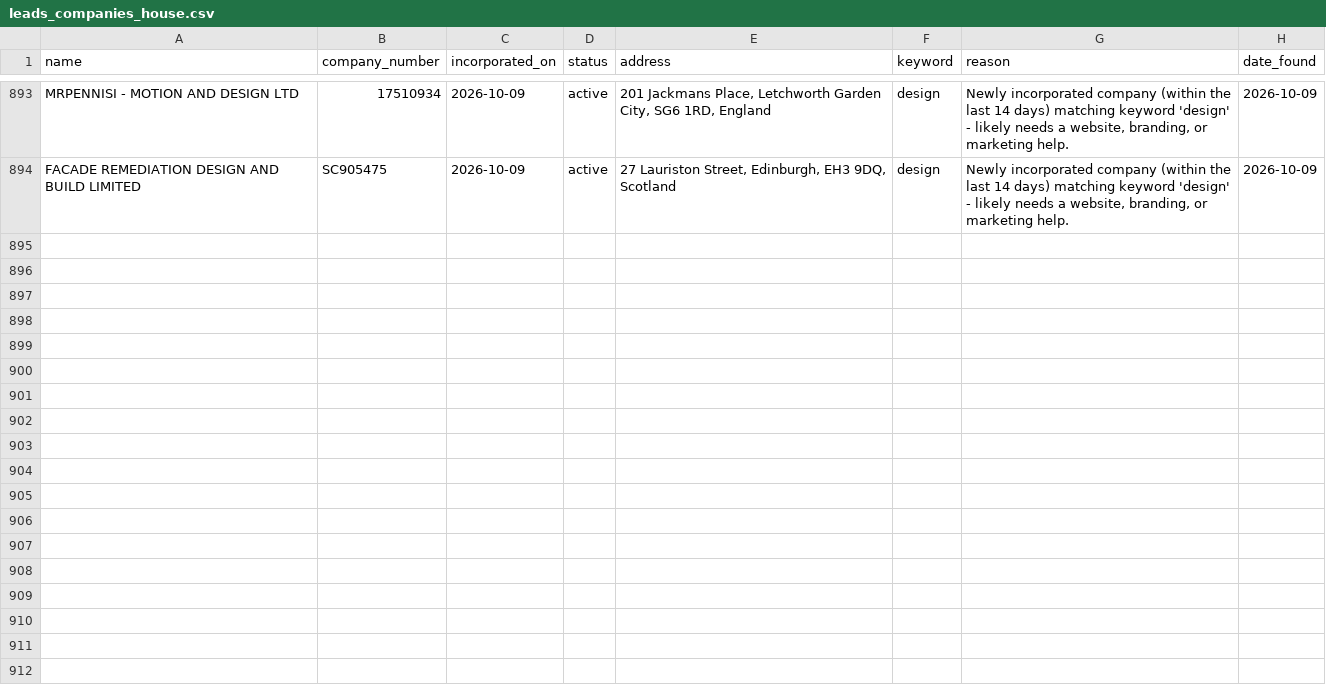
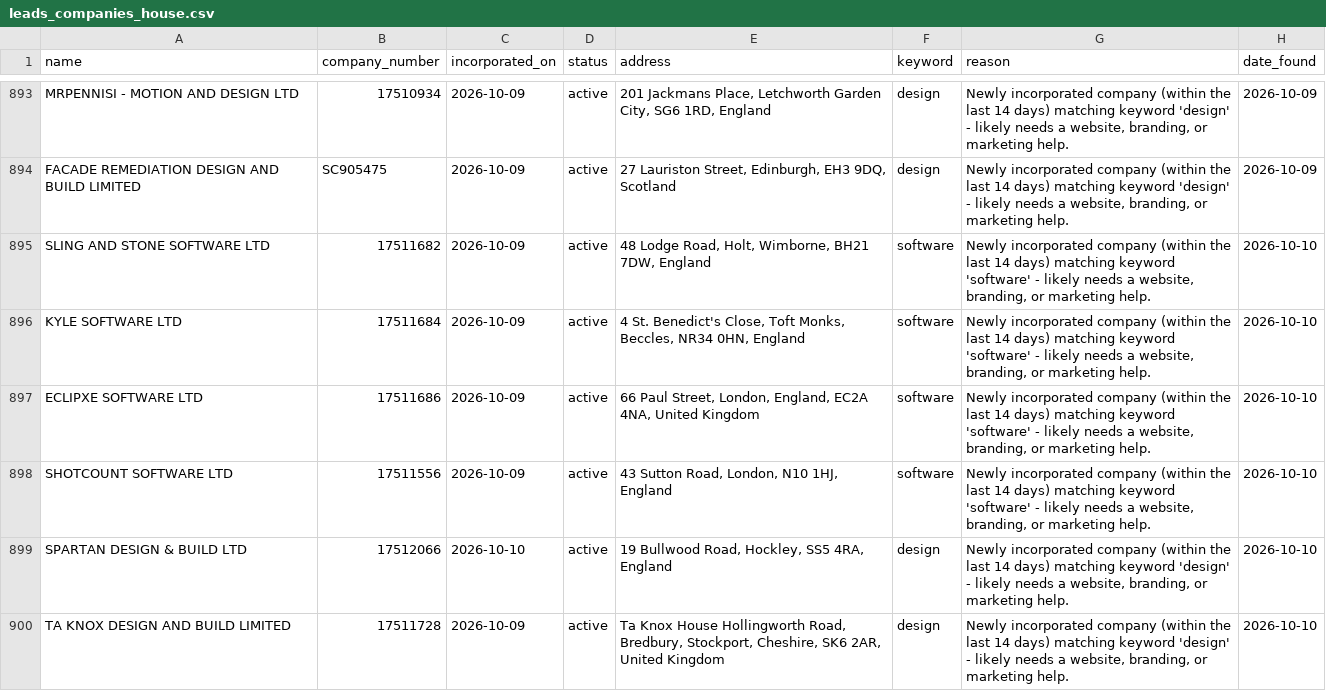
Before and after one commit to ashar-farooqui1/leads, a CSV file: data/leads_companies_house.csv, drawn as a sheet; only a part is shown, gaps mark what is left out.

```diff
--- a/data/leads_companies_house.csv
+++ b/data/leads_companies_house.csv
@@ -894 +894,7 @@ MRPENNISI - MOTION AND DESIGN LTD,17510934,2026-10-09,active,"201 Jackmans Place
 FACADE REMEDIATION DESIGN AND BUILD LIMITED,SC905475,2026-10-09,active,"27 Lauriston Street, Edinburgh, EH3 9DQ, Scotland",design,"Newly incorporated company (within the last 14 days) matching keyword 'design' - likely needs a website, branding, or marketing help.",2026-10-09
+SLING AND STONE SOFTWARE LTD,17511682,2026-10-09,active,"48 Lodge Road, Holt, Wimborne, BH21 7DW, England",software,"Newly incorporated company (within the last 14 days) matching keyword 'software' - likely needs a website, branding, or marketing help.",2026-10-10
+KYLE SOFTWARE LTD,17511684,2026-10-09,active,"4 St. Benedict's Close, Toft Monks, Beccles, NR34 0HN, England",software,"Newly incorporated company (within the last 14 days) matching keyword 'software' - likely needs a website, branding, or marketing help.",2026-10-10
+ECLIPXE SOFTWARE LTD,17511686,2026-10-09,active,"66 Paul Street, London, England, EC2A 4NA, United Kingdom",software,"Newly incorporated company (within the last 14 days) matching keyword 'software' - likely needs a website, branding, or marketing help.",2026-10-10
+SHOTCOUNT SOFTWARE LTD,17511556,2026-10-09,active,"43 Sutton Road, London, N10 1HJ, England",software,"Newly incorporated company (within the last 14 days) matching keyword 'software' - likely needs a website, branding, or marketing help.",2026-10-10
+SPARTAN DESIGN & BUILD LTD,17512066,2026-10-10,active,"19 Bullwood Road, Hockley, SS5 4RA, England",design,"Newly incorporated company (within the last 14 days) matching keyword 'design' - likely needs a website, branding, or marketing help.",2026-10-10
+TA KNOX DESIGN AND BUILD LIMITED,17511728,2026-10-09,active,"Ta Knox House Hollingworth Road, Bredbury, Stockport, Cheshire, SK6 2AR, United Kingdom",design,"Newly incorporated company (within the last 14 days) matching keyword 'design' - likely needs a website, branding, or marketing help.",2026-10-10
```
Also changed, not shown: data/leads_overpass.csv, 1 other file.
